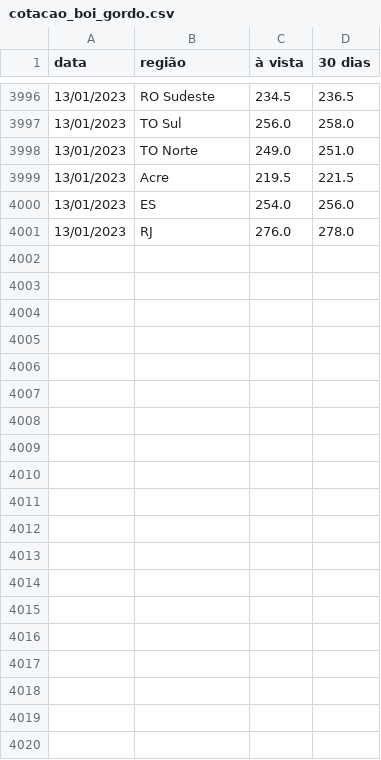
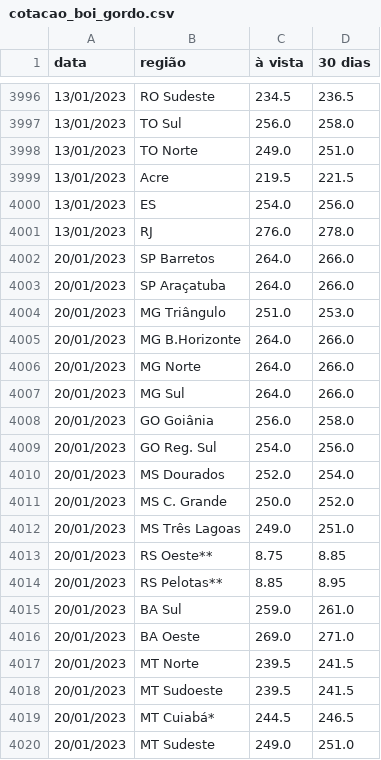
Before and after one commit to felipematheuslo/web-scraping-cotacao-arroba, a CSV file: cotacao_boi_gordo.csv, drawn as a sheet; only a part is shown, gaps mark what is left out; the diff covers the shown part only; the diff names each change by its address in the sheet, - before the commit and + after, or states it on an @@ line.

```diff
--- a/cotacao_boi_gordo.csv
+++ b/cotacao_boi_gordo.csv
+row 4002: 20/01/2023 | SP Barretos | 264.0 | 266.0
+row 4003: 20/01/2023 | SP Araçatuba | 264.0 | 266.0
+row 4004: 20/01/2023 | MG Triângulo | 251.0 | 253.0
+row 4005: 20/01/2023 | MG B.Horizonte | 264.0 | 266.0
+row 4006: 20/01/2023 | MG Norte | 264.0 | 266.0
+row 4007: 20/01/2023 | MG Sul | 264.0 | 266.0
+row 4008: 20/01/2023 | GO Goiânia | 256.0 | 258.0
+row 4009: 20/01/2023 | GO Reg. Sul | 254.0 | 256.0
+row 4010: 20/01/2023 | MS Dourados | 252.0 | 254.0
+row 4011: 20/01/2023 | MS C. Grande | 250.0 | 252.0
+row 4012: 20/01/2023 | MS Três Lagoas | 249.0 | 251.0
+row 4013: 20/01/2023 | RS Oeste** | 8.75 | 8.85
+row 4014: 20/01/2023 | RS Pelotas** | 8.85 | 8.95
+row 4015: 20/01/2023 | BA Sul | 259.0 | 261.0
+row 4016: 20/01/2023 | BA Oeste | 269.0 | 271.0
+row 4017: 20/01/2023 | MT Norte | 239.5 | 241.5
+row 4018: 20/01/2023 | MT Sudoeste | 239.5 | 241.5
+row 4019: 20/01/2023 | MT Cuiabá* | 244.5 | 246.5
+row 4020: 20/01/2023 | MT Sudeste | 249.0 | 251.0
```
Also changed, not shown: 13 added rows elsewhere in this file, cotacao_vaca_gorda.csv, 1 other file.
